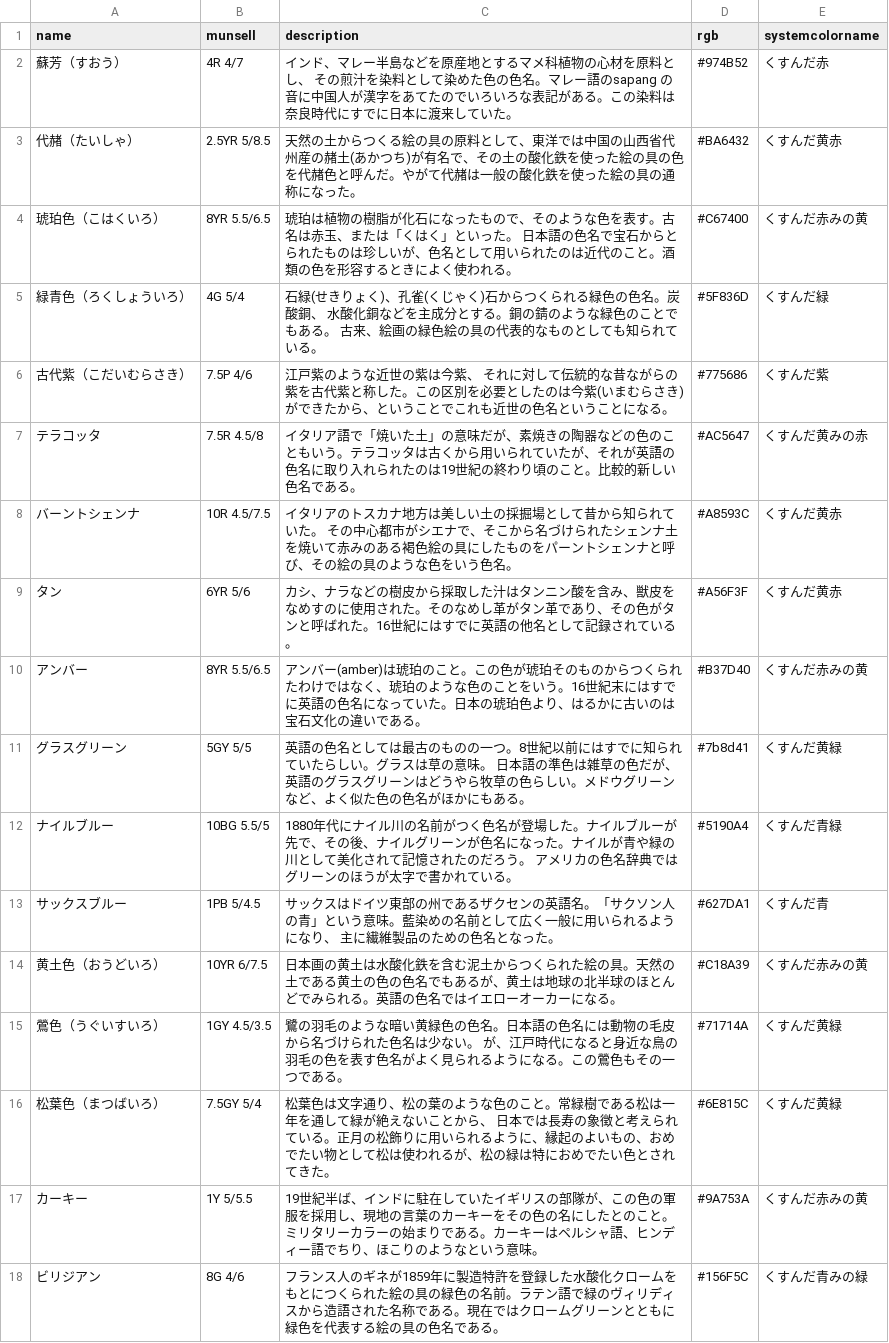
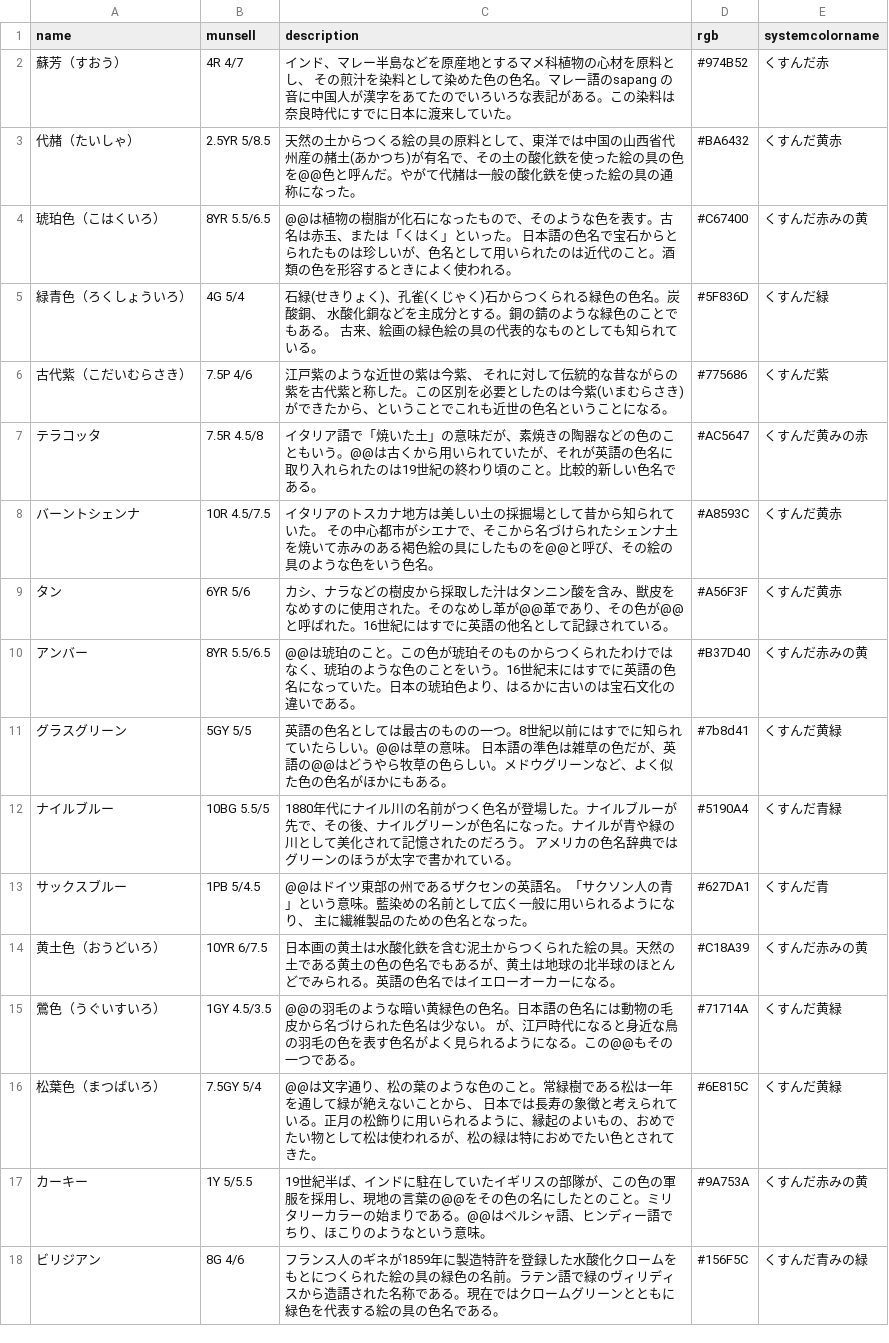
Before and after one commit to yoshimune/ColorNameQuiz, a CSV file: colordata_dl.csv, drawn as a sheet.

```diff
--- a/colordata_dl.csv
+++ b/colordata_dl.csv
@@ -2,17 +2,17 @@ name,munsell,description,rgb,systemcolorname
 蘇芳（すおう）,4R 4/7,インド、マレー半島などを原産地とするマメ科植物の心材を原料とし、 その煎汁を染料として染めた色の色名。マレー語のsapang の音に中国人が漢字をあてたのでいろいろな表記がある。この染料は奈良時代にすでに日本に渡来していた。,#974B52,くすんだ赤
-代赭（たいしゃ）,2.5YR 5/8.5,天然の土からつくる絵の具の原料として、東洋では中国の山西省代州産の赭土(あかつち)が有名で、その土の酸化鉄を使った絵の具の色を代赭色と呼んだ。やがて代赭は一般の酸化鉄を使った絵の具の通称になった。,#BA6432,くすんだ黄赤
-琥珀色（こはくいろ）,8YR 5.5/6.5,琥珀は植物の樹脂が化石になったもので、そのような色を表す。古名は赤玉、または「くはく」といった。 日本語の色名で宝石からとられたものは珍しいが、色名として用いられたのは近代のこと。酒類の色を形容するときによく使われる。,#C67400,くすんだ赤みの黄
+代赭（たいしゃ）,2.5YR 5/8.5,天然の土からつくる絵の具の原料として、東洋では中国の山西省代州産の赭土(あかつち)が有名で、その土の酸化鉄を使った絵の具の色を@@色と呼んだ。やがて代赭は一般の酸化鉄を使った絵の具の通称になった。,#BA6432,くすんだ黄赤
+琥珀色（こはくいろ）,8YR 5.5/6.5,@@は植物の樹脂が化石になったもので、そのような色を表す。古名は赤玉、または「くはく」といった。 日本語の色名で宝石からとられたものは珍しいが、色名として用いられたのは近代のこと。酒類の色を形容するときによく使われる。,#C67400,くすんだ赤みの黄
 緑青色（ろくしょういろ）,4G 5/4,石緑(せきりょく)、孔雀(くじゃく)石からつくられる緑色の色名。炭酸銅、 水酸化銅などを主成分とする。銅の錆のような緑色のことでもある。 古来、絵画の緑色絵の具の代表的なものとしても知られている。,#5F836D,くすんだ緑
 古代紫（こだいむらさき）,7.5P 4/6,江戸紫のような近世の紫は今紫、 それに対して伝統的な昔ながらの紫を古代紫と称した。この区別を必要としたのは今紫(いまむらさき)ができたから、ということでこれも近世の色名ということになる。,#775686,くすんだ紫
-テラコッタ,7.5R 4.5/8,イタリア語で「焼いた土」の意味だが、素焼きの陶器などの色のこともいう。テラコッタは古くから用いられていたが、それが英語の色名に取り入れられたのは19世紀の終わり頃のこと。比較的新しい色名である。,#AC5647,くすんだ黄みの赤
-バーントシェンナ,10R 4.5/7.5,イタリアのトスカナ地方は美しい土の採掘場として昔から知られていた。 その中心都市がシエナで、そこから名づけられたシェンナ土を焼いて赤みのある褐色絵の具にしたものをパーントシェンナと呼び、その絵の具のような色をいう色名。,#A8593C,くすんだ黄赤
-タン,6YR 5/6,カシ、ナラなどの樹皮から採取した汁はタンニン酸を含み、獣皮をなめすのに使用された。そのなめし革がタン革であり、その色がタンと呼ばれた。16世紀にはすでに英語の他名として記録されている。,#A56F3F,くすんだ黄赤
-アンバー,8YR 5.5/6.5,アンバー(amber)は琥珀のこと。この色が琥珀そのものからつくられたわけではなく、琥珀のような色のことをいう。16世紀末にはすでに英語の色名になっていた。日本の琥珀色より、はるかに古いのは宝石文化の違いである。,#B37D40,くすんだ赤みの黄
-グラスグリーン,5GY 5/5,英語の色名としては最古のものの一つ。8世紀以前にはすでに知られていたらしい。グラスは草の意味。 日本語の準色は雑草の色だが、英語のグラスグリーンはどうやら牧草の色らしい。メドウグリーンなど、よく似た色の色名がほかにもある。,#7b8d41,くすんだ黄緑
+テラコッタ,7.5R 4.5/8,イタリア語で「焼いた土」の意味だが、素焼きの陶器などの色のこともいう。@@は古くから用いられていたが、それが英語の色名に取り入れられたのは19世紀の終わり頃のこと。比較的新しい色名である。,#AC5647,くすんだ黄みの赤
+バーントシェンナ,10R 4.5/7.5,イタリアのトスカナ地方は美しい土の採掘場として昔から知られていた。 その中心都市がシエナで、そこから名づけられたシェンナ土を焼いて赤みのある褐色絵の具にしたものを@@と呼び、その絵の具のような色をいう色名。,#A8593C,くすんだ黄赤
+タン,6YR 5/6,カシ、ナラなどの樹皮から採取した汁はタンニン酸を含み、獣皮をなめすのに使用された。そのなめし革が@@革であり、その色が@@と呼ばれた。16世紀にはすでに英語の他名として記録されている。,#A56F3F,くすんだ黄赤
+アンバー,8YR 5.5/6.5,@@は琥珀のこと。この色が琥珀そのものからつくられたわけではなく、琥珀のような色のことをいう。16世紀末にはすでに英語の色名になっていた。日本の琥珀色より、はるかに古いのは宝石文化の違いである。,#B37D40,くすんだ赤みの黄
+グラスグリーン,5GY 5/5,英語の色名としては最古のものの一つ。8世紀以前にはすでに知られていたらしい。@@は草の意味。 日本語の準色は雑草の色だが、英語の@@はどうやら牧草の色らしい。メドウグリーンなど、よく似た色の色名がほかにもある。,#7b8d41,くすんだ黄緑
 ナイルブルー,10BG 5.5/5,1880年代にナイル川の名前がつく色名が登場した。ナイルブルーが先で、その後、ナイルグリーンが色名になった。ナイルが青や緑の川として美化されて記憶されたのだろう。 アメリカの色名辞典ではグリーンのほうが太字で書かれている。,#5190A4,くすんだ青緑
-サックスブルー,1PB 5/4.5,サックスはドイツ東部の州であるザクセンの英語名。「サクソン人の青」という意味。藍染めの名前として広く一般に用いられるようになり、 主に繊維製品のための色名となった。,#627DA1,くすんだ青
+サックスブルー,1PB 5/4.5,@@はドイツ東部の州であるザクセンの英語名。「サクソン人の青」という意味。藍染めの名前として広く一般に用いられるようになり、 主に繊維製品のための色名となった。,#627DA1,くすんだ青
 黄土色（おうどいろ）,10YR 6/7.5,日本画の黄土は水酸化鉄を含む泥土からつくられた絵の具。天然の土である黄土の色の色名でもあるが、黄土は地球の北半球のほとんどでみられる。英語の色名ではイエローオーカーになる。,#C18A39,くすんだ赤みの黄
-鶯色（うぐいすいろ）,1GY 4.5/3.5,鷺の羽毛のような暗い黄緑色の色名。日本語の色名には動物の毛皮から名づけられた色名は少ない。 が、江戸時代になると身近な鳥の羽毛の色を表す色名がよく見られるようになる。この鶯色もその一つである。,#71714A,くすんだ黄緑
-松葉色（まつばいろ）,7.5GY 5/4,松葉色は文字通り、松の葉のような色のこと。常緑樹である松は一年を通して緑が絶えないことから、 日本では長寿の象徴と考えられている。正月の松飾りに用いられるように、縁起のよいもの、おめでたい物として松は使われるが、松の緑は特におめでたい色とされてきた。,#6E815C,くすんだ黄緑
-カーキー,1Y 5/5.5,19世紀半ば、インドに駐在していたイギリスの部隊が、この色の軍服を採用し、現地の言葉のカーキーをその色の名にしたとのこと。ミリタリーカラーの始まりである。カーキーはペルシャ語、ヒンディー語でちり、ほこりのようなという意味。,#9A753A,くすんだ赤みの黄
+鶯色（うぐいすいろ）,1GY 4.5/3.5,@@の羽毛のような暗い黄緑色の色名。日本語の色名には動物の毛皮から名づけられた色名は少ない。 が、江戸時代になると身近な鳥の羽毛の色を表す色名がよく見られるようになる。この@@もその一つである。,#71714A,くすんだ黄緑
+松葉色（まつばいろ）,7.5GY 5/4,@@は文字通り、松の葉のような色のこと。常緑樹である松は一年を通して緑が絶えないことから、 日本では長寿の象徴と考えられている。正月の松飾りに用いられるように、縁起のよいもの、おめでたい物として松は使われるが、松の緑は特におめでたい色とされてきた。,#6E815C,くすんだ黄緑
+カーキー,1Y 5/5.5,19世紀半ば、インドに駐在していたイギリスの部隊が、この色の軍服を採用し、現地の言葉の@@をその色の名にしたとのこと。ミリタリーカラーの始まりである。@@はペルシャ語、ヒンディー語でちり、ほこりのようなという意味。,#9A753A,くすんだ赤みの黄
 ビリジアン,8G 4/6,フランス人のギネが1859年に製造特許を登録した水酸化クロームをもとにつくられた絵の具の緑色の名前。ラテン語で緑のヴィリディスから造語された名称である。現在ではクロームグリーンとともに緑色を代表する絵の具の色名である。,#156F5C,くすんだ青みの緑
```
Also changed, not shown: colordata_dk.csv, colordata_lt.csv, 16 other files.
